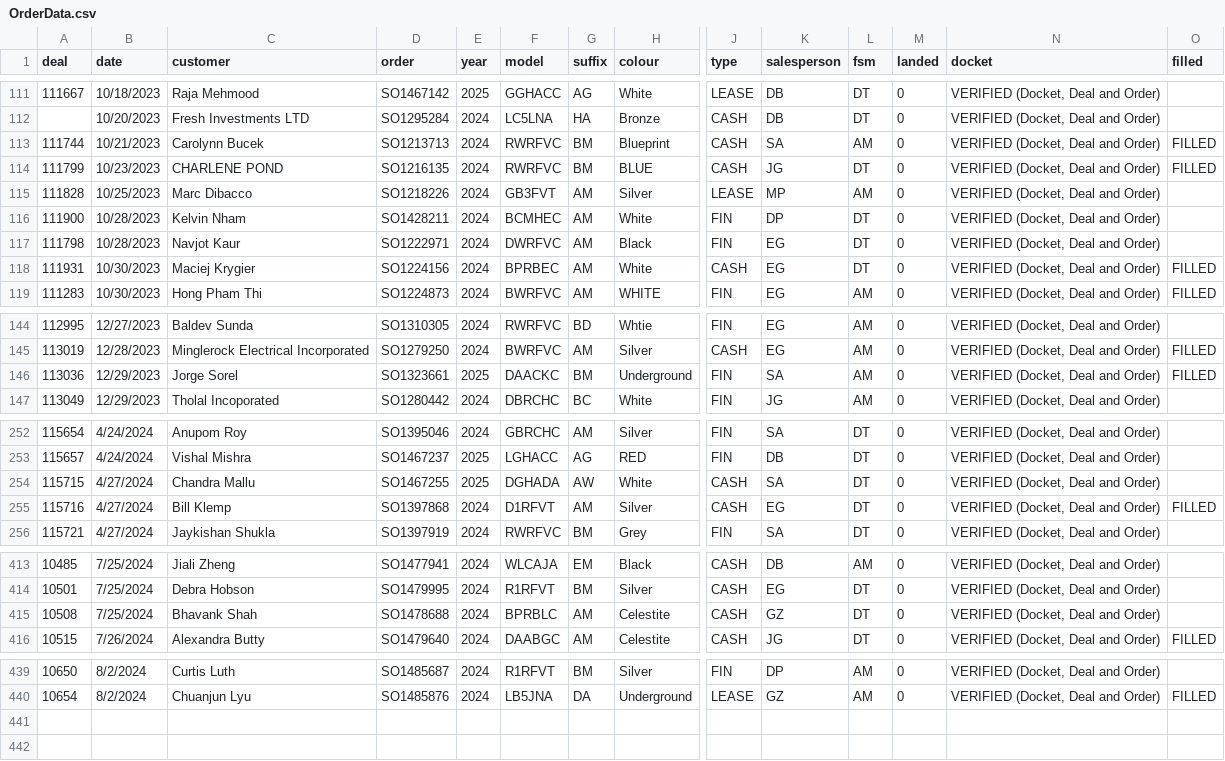
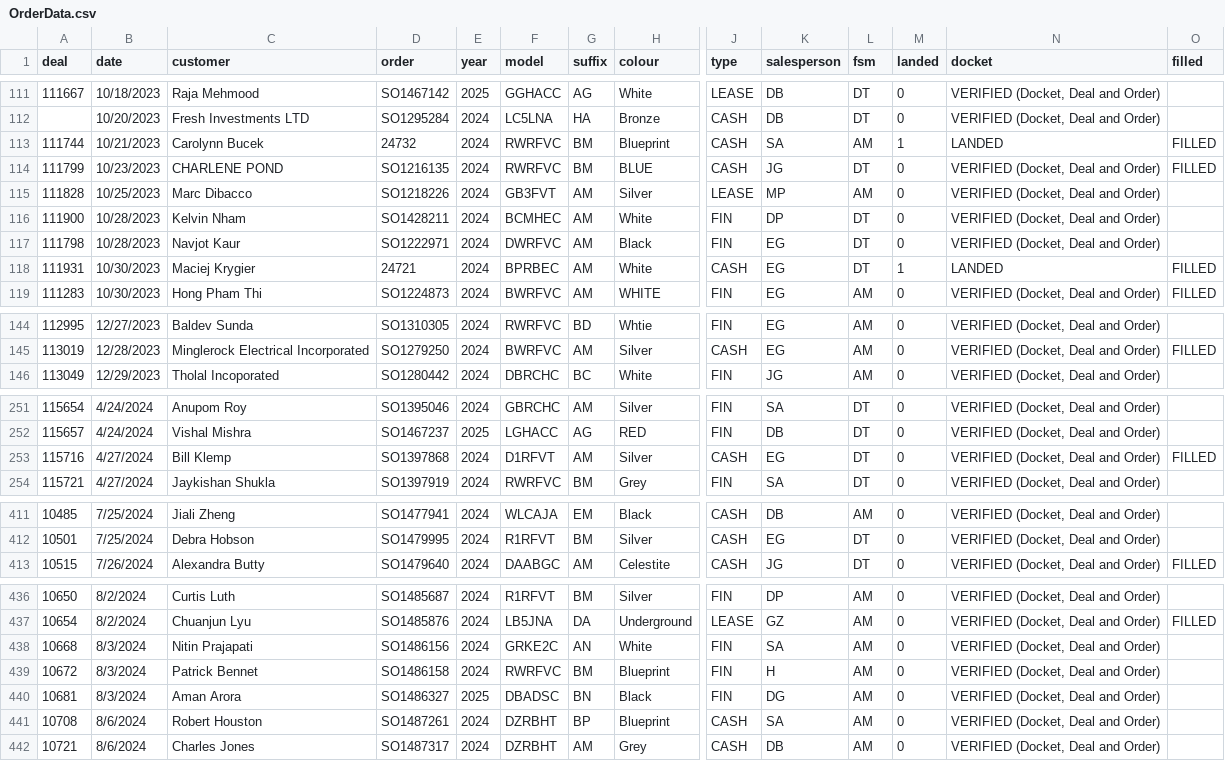
Before and after one commit to harinderlabana/eta-buddy-dev, a CSV file: public/OrderData.csv, drawn as a sheet; only a part is shown, gaps mark what is left out; removed rows and columns are numbered as before the commit, all else as after; rows hold the shown columns only; the diff covers the shown part only; the diff names each change by its address in the sheet, - before the commit and + after, or states it on an @@ line.

```diff
--- a/public/OrderData.csv
+++ b/public/OrderData.csv
-D113 (order): SO1213713
+D113 (order): 24732
-M113 (landed): 0
+M113 (landed): 1
-N113 (docket): VERIFIED (Docket, Deal and Order)
+N113 (docket): LANDED
-D118 (order): SO1224156
+D118 (order): 24721
-M118 (landed): 0
+M118 (landed): 1
-N118 (docket): VERIFIED (Docket, Deal and Order)
+N118 (docket): LANDED
-row 146: 113036 | 12/29/2023 | Jorge Sorel | SO1323661 | 2025 | DAACKC | BM | Underground | FIN | SA | AM | 0 | VERIFIED (Docket, Deal and Order) | FILLED
-row 254: 115715 | 4/27/2024 | Chandra Mallu | SO1467255 | 2025 | DGHADA | AW | White | CASH | SA | DT | 0 | VERIFIED (Docket, Deal and Order)
-row 415: 10508 | 7/25/2024 | Bhavank Shah | SO1478688 | 2024 | BPRBLC | AM | Celestite | CASH | GZ | DT | 0 | VERIFIED (Docket, Deal and Order)
+row 438: 10668 | 8/3/2024 | Nitin Prajapati | SO1486156 | 2024 | GRKE2C | AN | White | FIN | SA | AM | 0 | VERIFIED (Docket, Deal and Order)
+row 439: 10672 | 8/3/2024 | Patrick Bennet | SO1486158 | 2024 | RWRFVC | BM | Blueprint | FIN | H | AM | 0 | VERIFIED (Docket, Deal and Order)
+row 440: 10681 | 8/3/2024 | Aman Arora | SO1486327 | 2025 | DBADSC | BN | Black | FIN | DG | AM | 0 | VERIFIED (Docket, Deal and Order)
+row 441: 10708 | 8/6/2024 | Robert Houston | SO1487261 | 2024 | DZRBHT | BP | Blueprint | CASH | SA | AM | 0 | VERIFIED (Docket, Deal and Order)
+row 442: 10721 | 8/6/2024 | Charles Jones | SO1487317 | 2024 | DZRBHT | AM | Grey | CASH | DB | AM | 0 | VERIFIED (Docket, Deal and Order)
```
Also changed, not shown: 13 edited cells elsewhere in this file, public/VehicleDetailsReport.csv, 10 other files.
